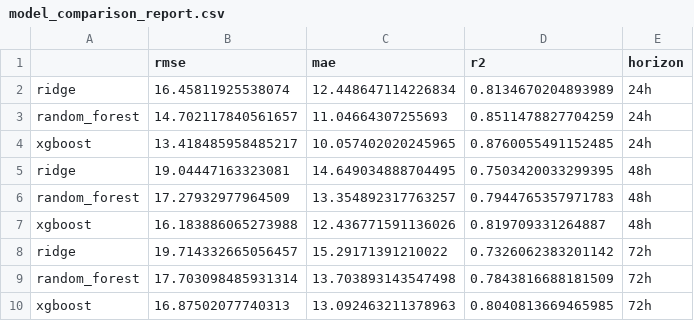
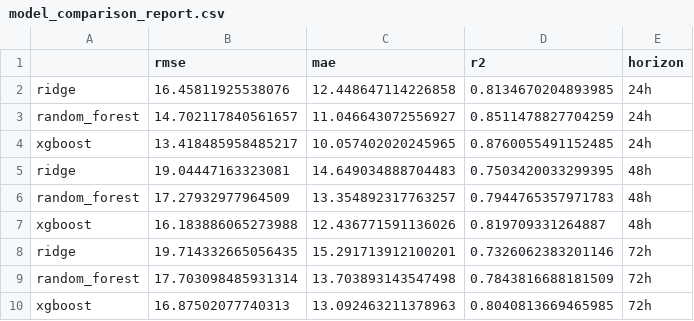
Before and after one commit to tubakhalil4/pearls-aqi-predictor, a CSV file: model_comparison_report.csv, drawn as a sheet.

```diff
--- a/model_comparison_report.csv
+++ b/model_comparison_report.csv
@@ -1,9 +1,9 @@
 ,rmse,mae,r2,horizon
-ridge,16.45811925538074,12.448647114226834,0.8134670204893989,24h
-random_forest,14.702117840561657,11.04664307255693,0.8511478827704259,24h
+ridge,16.45811925538076,12.448647114226858,0.8134670204893985,24h
+random_forest,14.702117840561657,11.046643072556927,0.8511478827704259,24h
 xgboost,13.418485958485217,10.057402020245965,0.8760055491152485,24h
-ridge,19.04447163323081,14.649034888704495,0.7503420033299395,48h
+ridge,19.04447163323081,14.649034888704483,0.7503420033299395,48h
 random_forest,17.27932977964509,13.354892317763257,0.7944765357971783,48h
 xgboost,16.183886065273988,12.436771591136026,0.819709331264887,48h
-ridge,19.714332665056457,15.29171391210022,0.7326062383201142,72h
+ridge,19.714332665056435,15.291713912100201,0.7326062383201146,72h
 random_forest,17.703098485931314,13.703893143547498,0.7843816688181509,72h
```
